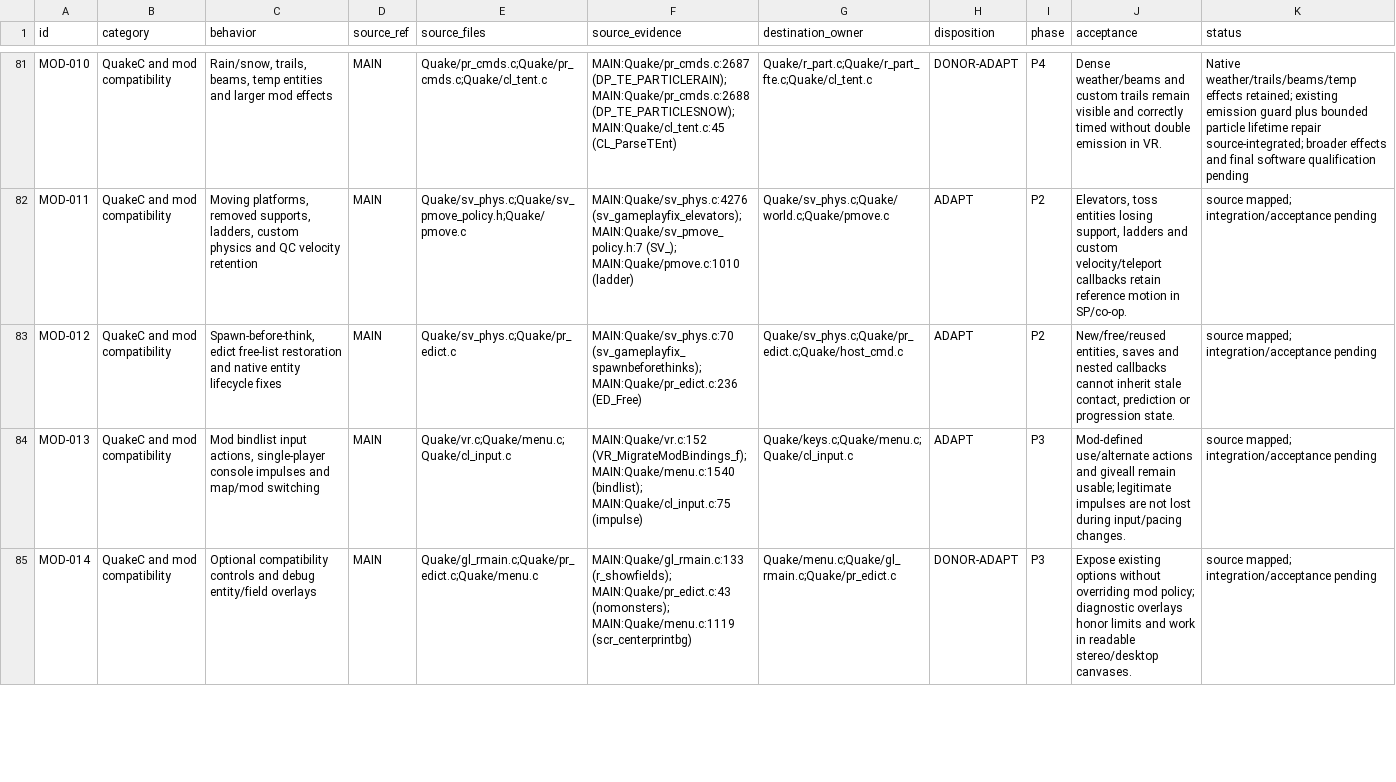
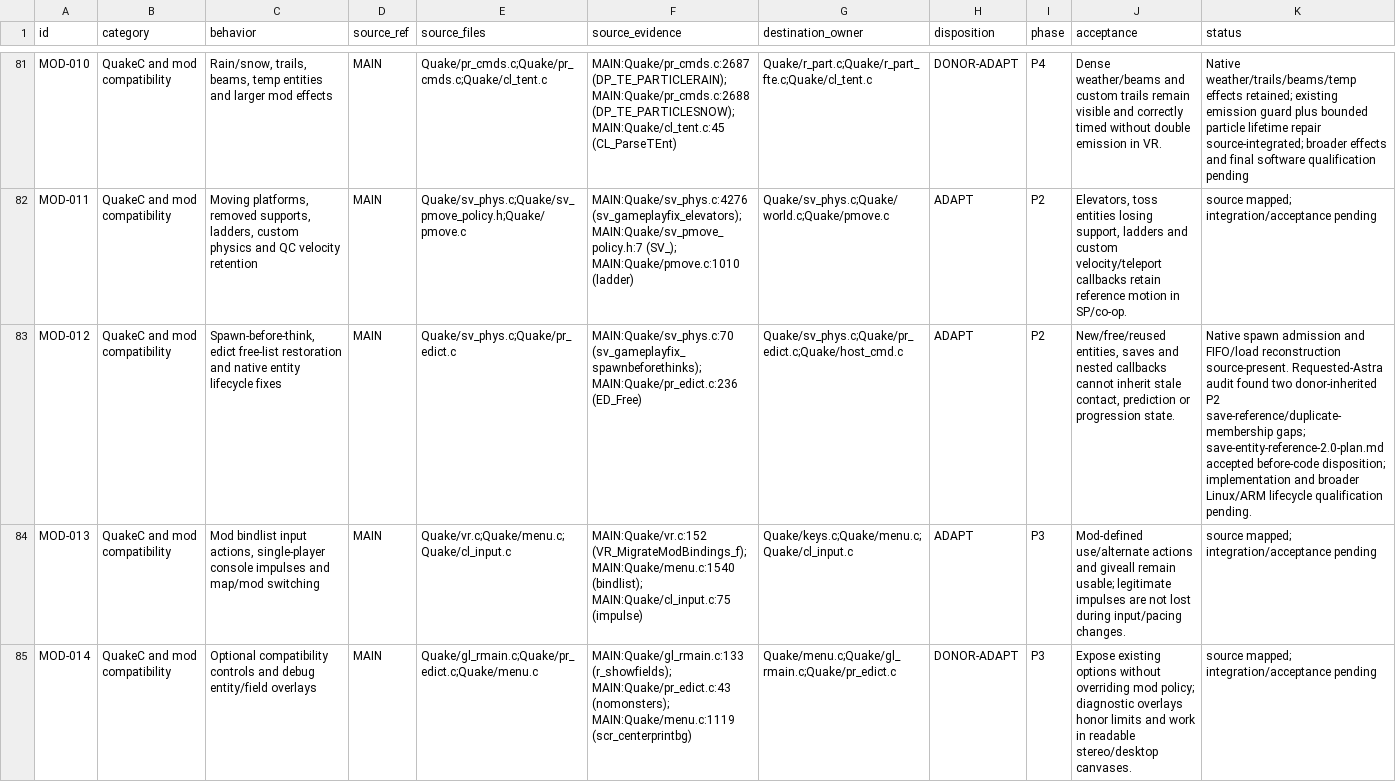
Before and after one commit to ObeseCatLord/Quakespasm-VR, a CSV file: docs/migration-feature-map.csv, drawn as a sheet; only a part is shown, gaps mark what is left out; the diff names each change by its address in the sheet, - before the commit and + after, or states it on an @@ line.

Commit message:
Plan native saved-reference liveness and FIFO admission repairs

```diff
--- a/docs/migration-feature-map.csv
+++ b/docs/migration-feature-map.csv
-K83 (status): source mapped; integration/acceptance pending
+K83 (status): Native spawn admission and FIFO/load reconstruction source-present. Requested-Astra audit found two donor-inherited P2 save-reference/duplicate-membership gaps; save-entity-reference-2.0-plan.md accepted before-code disposition; implementation and broader Linux/ARM lifecycle qualification pending.
```
Also changed, not shown: 3 other files.
